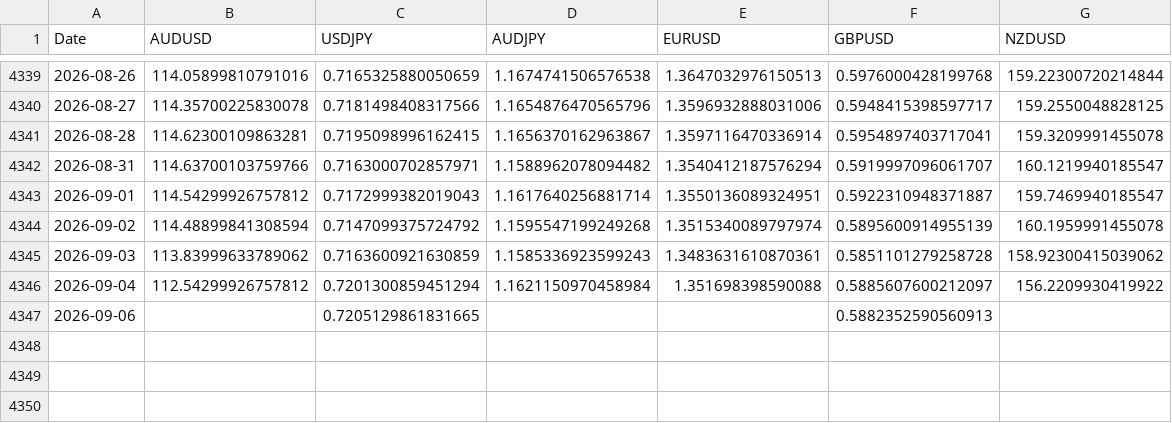
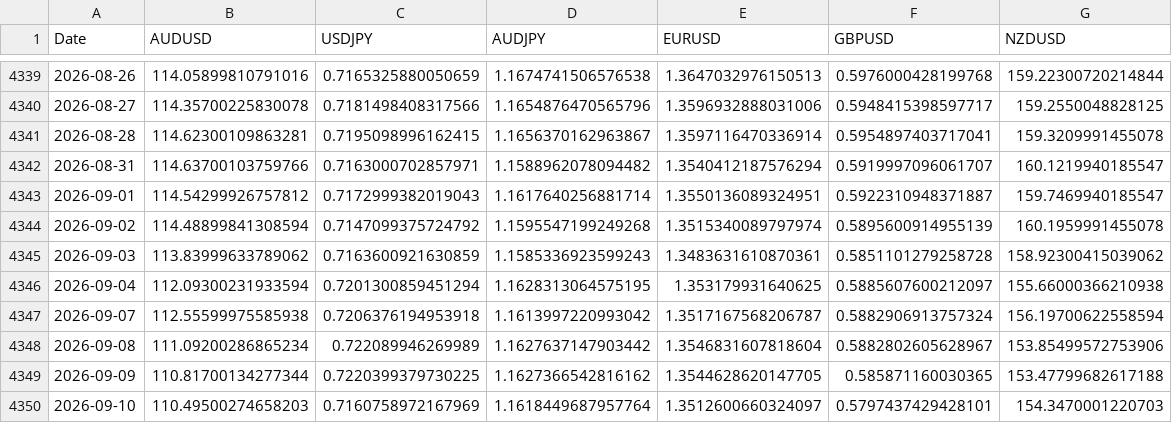
Before and after one commit to tbrown122387/ds-5005-public, a CSV file: lectures/data/fx_rates.csv, drawn as a sheet; only a part is shown, gaps mark what is left out.

```diff
--- a/lectures/data/fx_rates.csv
+++ b/lectures/data/fx_rates.csv
@@ -4345,3 +4345,6 @@ Date,AUDUSD,USDJPY,AUDJPY,EURUSD,GBPUSD,NZDUSD
 2026-09-03,113.83999633789062,0.7163600921630859,1.1585336923599243,1.3483631610870361,0.5851101279258728,158.92300415039062
-2026-09-04,112.54299926757812,0.7201300859451294,1.1621150970458984,1.351698398590088,0.5885607600212097,156.2209930419922
-2026-09-06,,0.7205129861831665,,,0.5882352590560913,
+2026-09-04,112.09300231933594,0.7201300859451294,1.1628313064575195,1.353179931640625,0.5885607600212097,155.66000366210938
+2026-09-07,112.55599975585938,0.7206376194953918,1.1613997220993042,1.3517167568206787,0.5882906913757324,156.19700622558594
+2026-09-08,111.09200286865234,0.722089946269989,1.1627637147903442,1.3546831607818604,0.5882802605628967,153.85499572753906
+2026-09-09,110.81700134277344,0.7220399379730225,1.1627366542816162,1.3544628620147705,0.585871160030365,153.47799682617188
+2026-09-10,110.49500274658203,0.7160758972167969,1.1618449687957764,1.3512600660324097,0.5797437429428101,154.3470001220703
```
Also changed, not shown: lectures/data/carry_pnl.csv, lectures/data/prices.csv, 6 other files.
